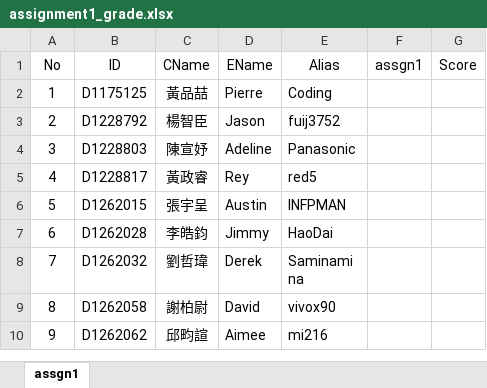
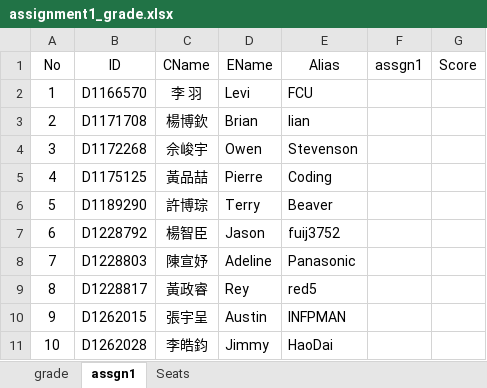
Before and after one commit to jack41402/FCU, an Excel workbook: 112-2/C/Assignment 1 Draw House/assignment1_grade.xlsx, sheet assgn1, drawn as a sheet; only a part is shown; the shorter side is filled out with more unchanged rows; values as stored, in another font and other column widths than the file's, no borders; addresses are those after the commit; the diff names each change by its address in the sheet, - before the commit and + after, or states it on an @@ line.

```diff
--- a/112-2/C/Assignment 1 Draw House/assignment1_grade.xlsx (sheet assgn1)
+++ b/112-2/C/Assignment 1 Draw House/assignment1_grade.xlsx (sheet assgn1)
+sheet tab: grade
+sheet tab: Seats
+row 2: 1 | D1166570 | 李 羽 | Levi | FCU
+row 3: 2 | D1171708 | 楊博欽 | Brian | lian
+row 4: 3 | D1172268 | 佘峻宇 | Owen | Stevenson
@@ column A (No) renumbered from row 5 down @@
+row 6: 5 | D1189290 | 許博琮 | Terry | Beaver
```
Also changed, not shown: 11 other files.
